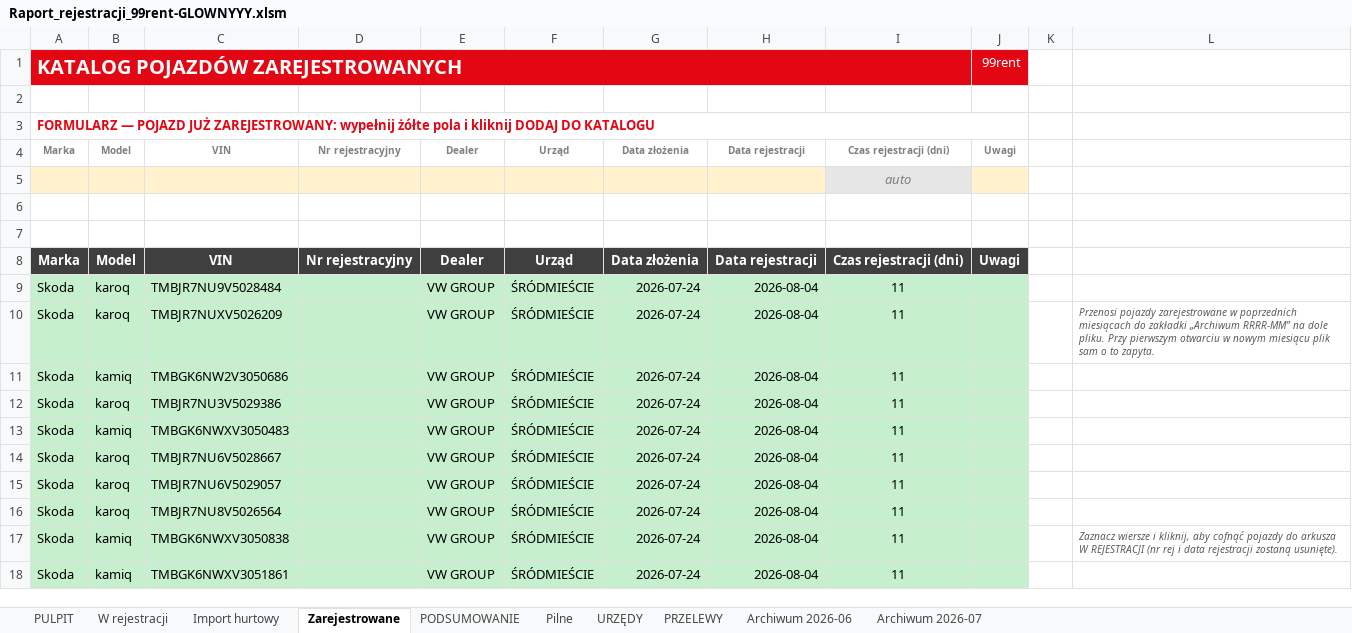
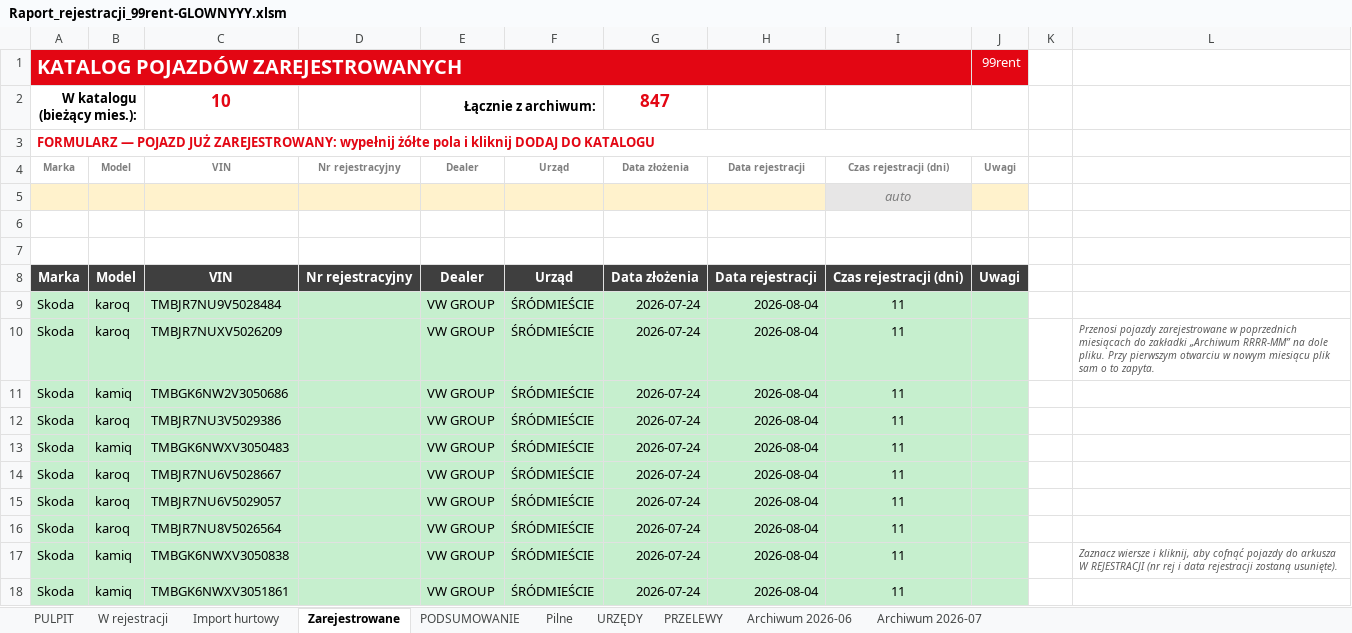
Before and after one commit to figaszewskioskar-ux/plik-rejestracji, an Excel workbook: Raport_rejestracji_99rent-GLOWNYYY.xlsm, sheet Zarejestrowane, drawn as a sheet; values as stored, in another font and other column widths than the file's, no borders; charts and pictures and conditional formats not drawn; the diff names each change by its address in the sheet, - before the commit and + after, or states it on an @@ line.

```diff
--- a/Raport_rejestracji_99rent-GLOWNYYY.xlsm (sheet Zarejestrowane)
+++ b/Raport_rejestracji_99rent-GLOWNYYY.xlsm (sheet Zarejestrowane)
-row 2: (empty)
+row 2: W katalogu (bieżący mies.): |  | 10 |  | Łącznie z archiwum: |  | 847
+A2:B2 merged
+E2:F2 merged
```
Also changed, not shown: sheet PODSUMOWANIE, sheet W rejestracji, sheet PULPIT, charts or pictures, 1 other file.
